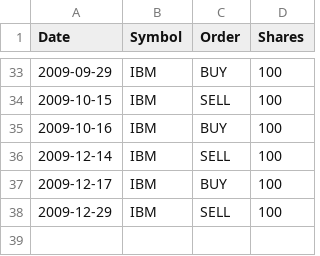
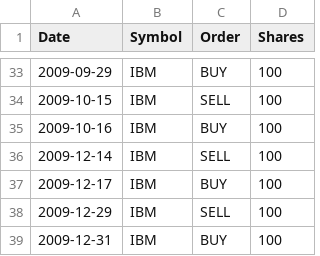
Before and after one commit to PowChow/ml4t_spring2016, a CSV file: mc2_p2/output/bb_orders.csv, drawn as a sheet; only a part is shown, gaps mark what is left out; the diff names each change by its address in the sheet, - before the commit and + after, or states it on an @@ line.

```diff
--- a/mc2_p2/output/bb_orders.csv
+++ b/mc2_p2/output/bb_orders.csv
+row 39: 2009-12-31 | IBM | BUY | 100
```
Also changed, not shown: mc2_p2/output/orders.csv, mc2_p2/output/rsi_orders.csv, 7 other files.
